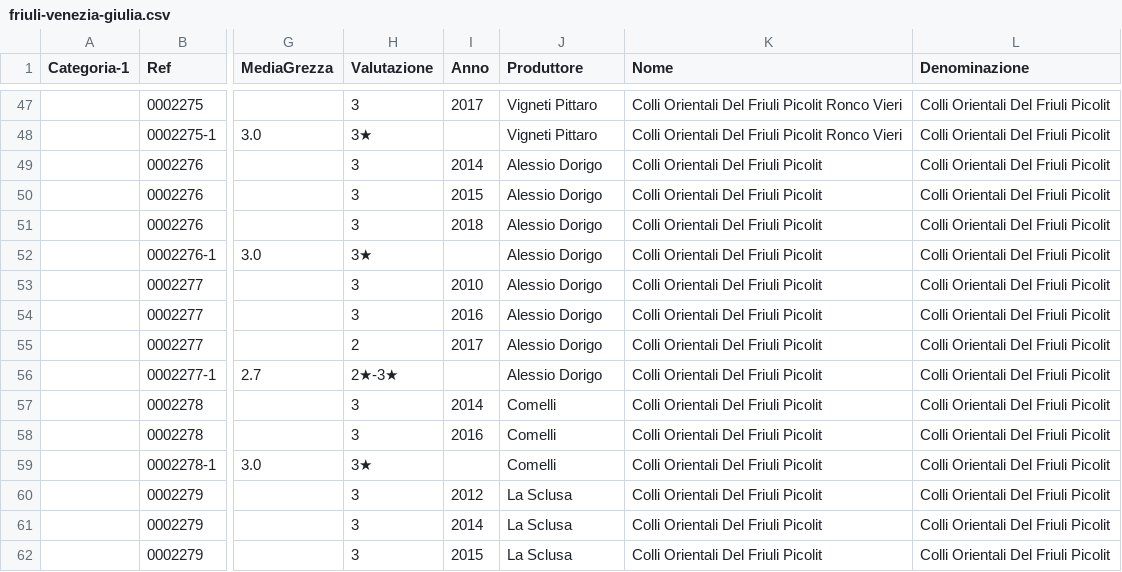
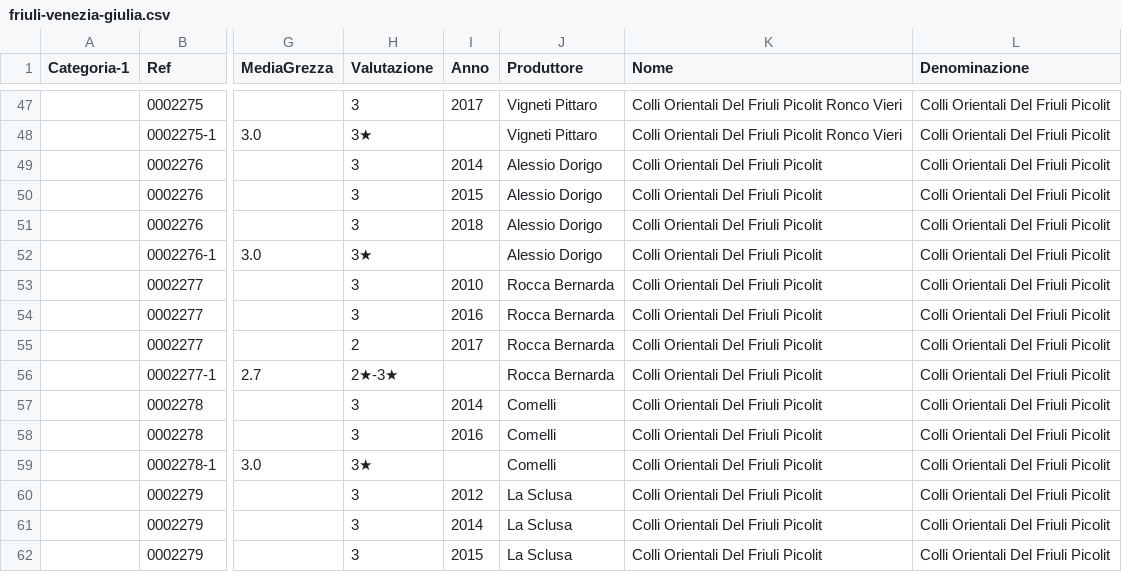
Before and after one commit to dev-crumbs/vinopedia, a CSV file: vini/friuli-venezia-giulia.csv, drawn as a sheet; only a part is shown, gaps mark what is left out; the diff names each change by its address in the sheet, - before the commit and + after, or states it on an @@ line.

```diff
--- a/vini/friuli-venezia-giulia.csv
+++ b/vini/friuli-venezia-giulia.csv
-J53:J56 (Produttore): Alessio Dorigo
+J53:J56 (Produttore): Rocca Bernarda
```
Also changed, not shown: 26 other files.
